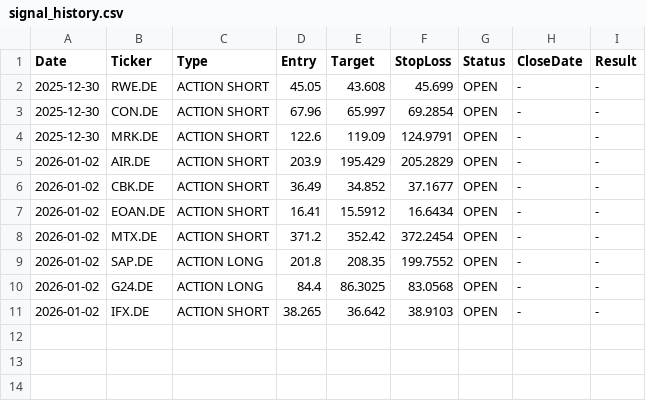
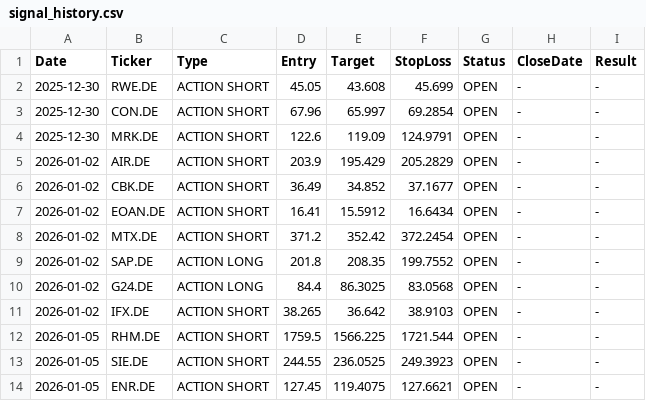
Before and after one commit to FocusTony1988/ForexMaster_AI, a CSV file: signal_history.csv, drawn as a sheet; the diff names each change by its address in the sheet, - before the commit and + after, or states it on an @@ line.

Commit message:
Update Signal History [skip ci]

```diff
--- a/signal_history.csv
+++ b/signal_history.csv
+row 12: 2026-01-05 | RHM.DE | ACTION SHORT | 1759.5 | 1566.225 | 1721.544 | OPEN | - | -
+row 13: 2026-01-05 | SIE.DE | ACTION SHORT | 244.55 | 236.0525 | 249.3923 | OPEN | - | -
+row 14: 2026-01-05 | ENR.DE | ACTION SHORT | 127.45 | 119.4075 | 127.6621 | OPEN | - | -
```
